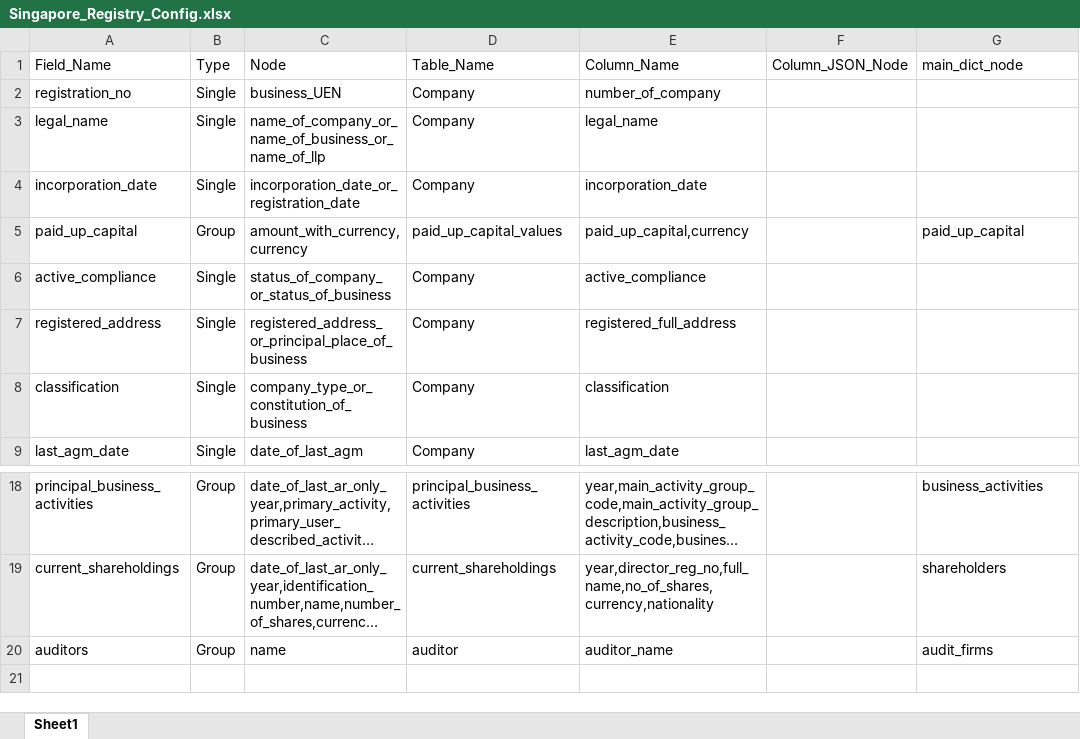
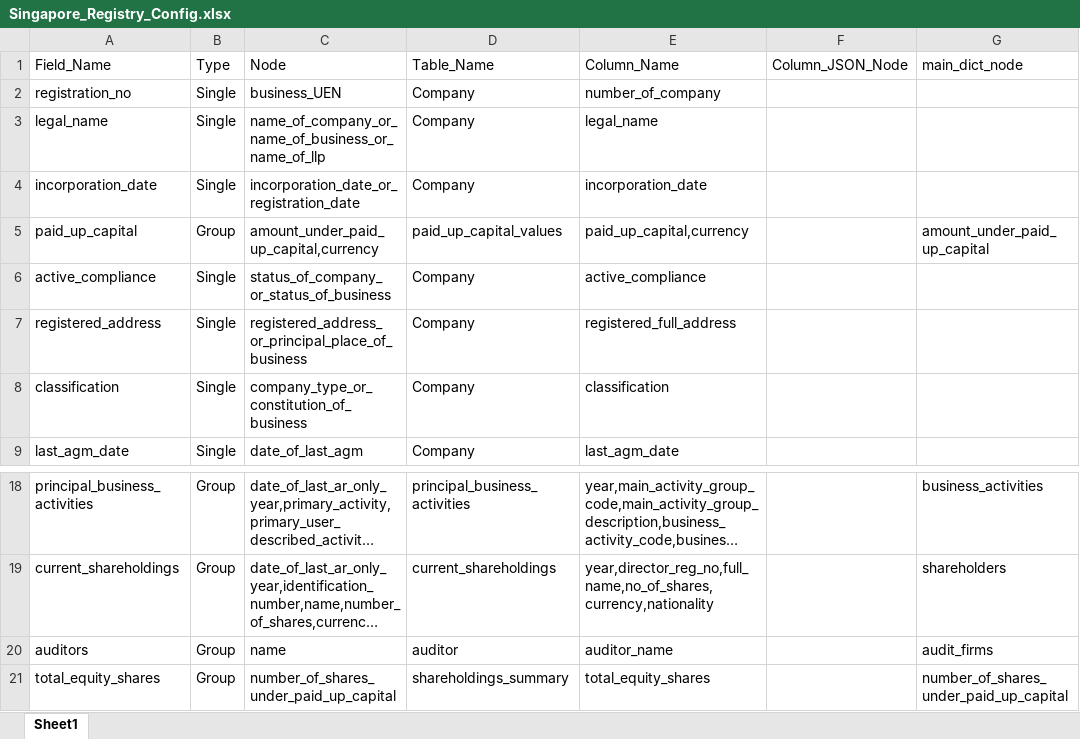
Before and after one commit to skrishna07/MNS-Singapore, an Excel workbook: Config/Singapore_Registry_Config.xlsx, sheet Sheet1, drawn as a sheet; only a part is shown, gaps mark what is left out; long unchanged cells end in …; values as stored, in another font and other column widths than the file's, no borders; the diff names each change by its address in the sheet, - before the commit and + after, or states it on an @@ line.

```diff
--- a/Config/Singapore_Registry_Config.xlsx (sheet Sheet1)
+++ b/Config/Singapore_Registry_Config.xlsx (sheet Sheet1)
-C5 (Node): amount_with_currency,currency
+C5 (Node): amount_under_paid_up_capital,currency
-G5 (main_dict_node): paid_up_capital
+G5 (main_dict_node): amount_under_paid_up_capital
+row 21: total_equity_shares | Group | number_of_shares_under_paid_up_capital | shareholdings_summary | total_equity_shares |  | number_of_shares_under_paid_up_capital
```
Also changed, not shown: Config/Singapore_Financial_Config.xlsx, 4 other files.
